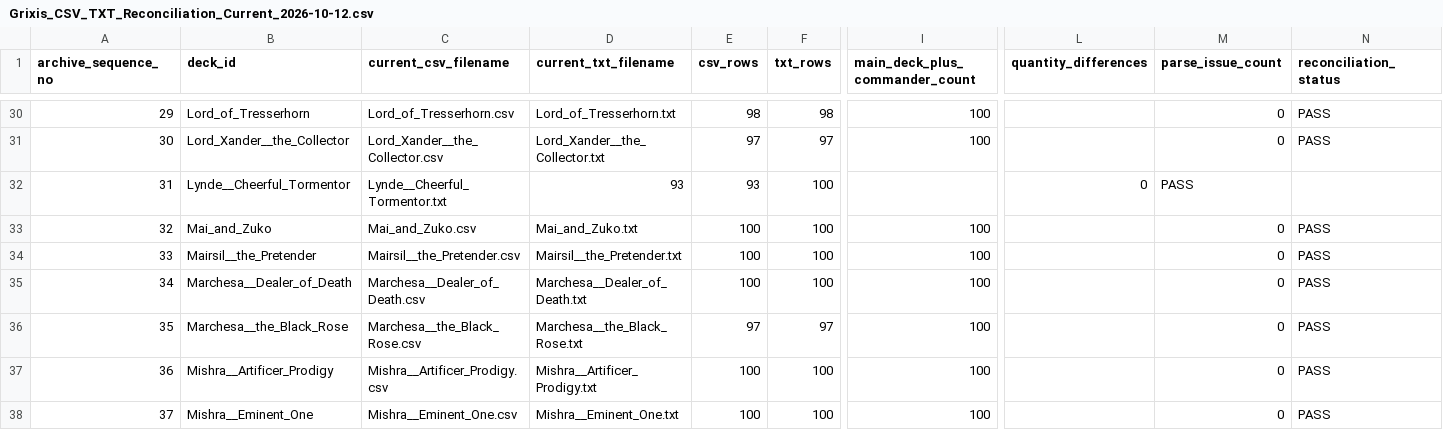
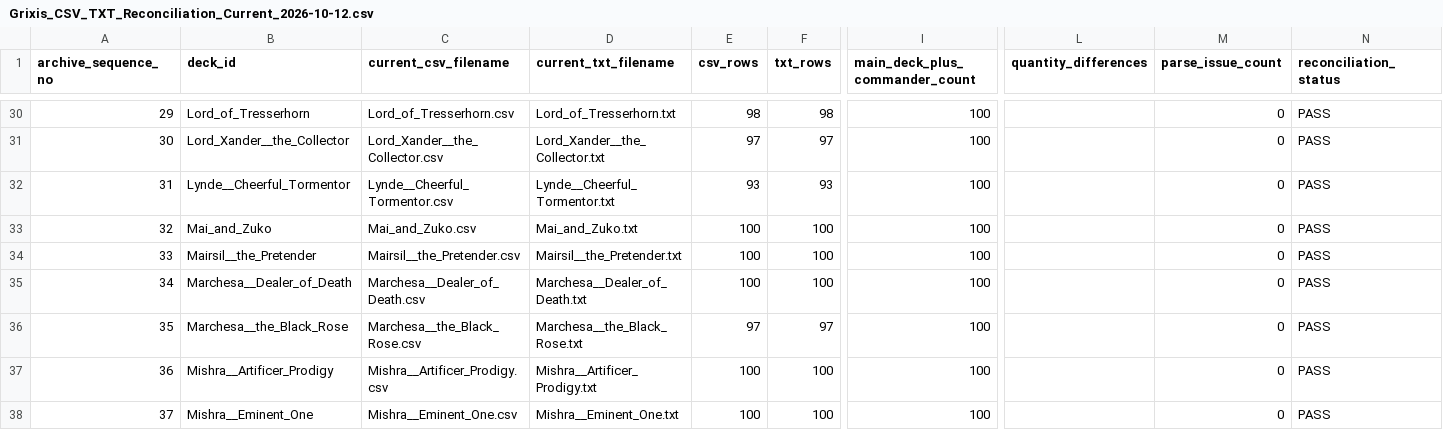
Before and after one commit to corymstover/grixis-commander-encyclopediaGPT, a CSV file: source-package/research/current-2026-10-12/Grixis_CSV_TXT_Reconciliation_Current_2026-10-12.csv, drawn as a sheet; only a part is shown, gaps mark what is left out; the diff names each change by its address in the sheet, - before the commit and + after, or states it on an @@ line.

Commit message:
Correct exact CSV/TXT filename pair in reconciliation mirror

```diff
--- a/source-package/research/current-2026-10-12/Grixis_CSV_TXT_Reconciliation_Current_2026-10-12.csv
+++ b/source-package/research/current-2026-10-12/Grixis_CSV_TXT_Reconciliation_Current_2026-10-12.csv
-C32 (current_csv_filename): Lynde__Cheerful_Tormentor.txt
+C32 (current_csv_filename): Lynde__Cheerful_Tormentor.csv
-D32 (current_txt_filename): 93
+D32 (current_txt_filename): Lynde__Cheerful_Tormentor.txt
-F32 (txt_rows): 100
+F32 (txt_rows): 93
-I32 (main_deck_plus_commander_count): (empty)
+I32 (main_deck_plus_commander_count): 100
-L32 (quantity_differences): 0
+L32 (quantity_differences): (empty)
-M32 (parse_issue_count): PASS
+M32 (parse_issue_count): 0
-N32 (reconciliation_status): (empty)
+N32 (reconciliation_status): PASS
```
